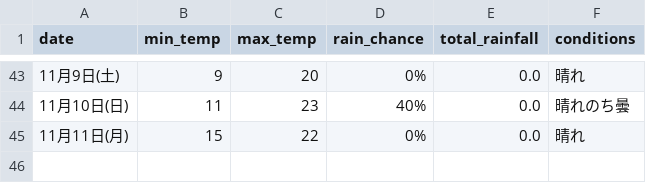
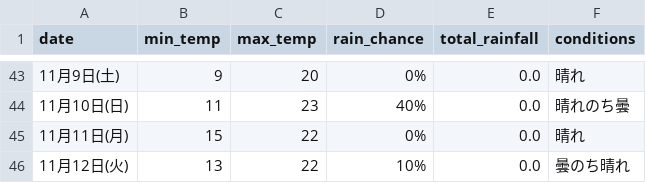
Before and after one commit to Curtendo/weather-scraper, a CSV file: Osaka_weather_data.csv, drawn as a sheet; only a part is shown, gaps mark what is left out.

```diff
--- a/Osaka_weather_data.csv
+++ b/Osaka_weather_data.csv
@@ -45 +45,2 @@
 11月11日(月),15,22,0%,0.0,晴れ
+11月12日(火),13,22,10%,0.0,曇のち晴れ
```
Also changed, not shown: Kakamigahara_weather_data.csv, Okinawa_weather_data.csv, 2 other files.
